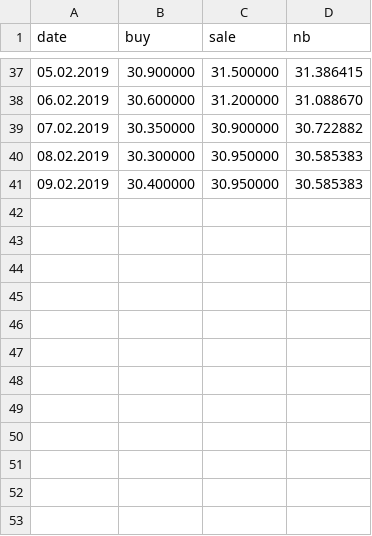
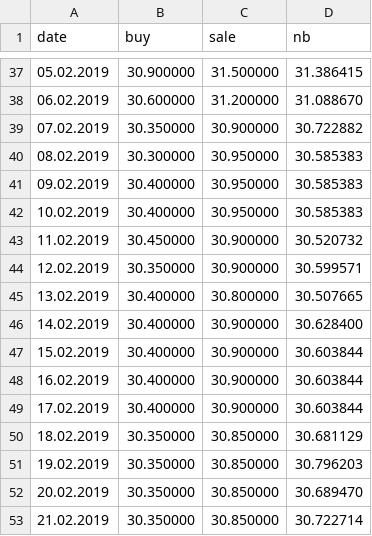
Before and after one commit to bmwant/chemister, a CSV file: notebooks/data/uah_to_eur_2019.csv, drawn as a sheet; only a part is shown, gaps mark what is left out; the diff names each change by its address in the sheet, - before the commit and + after, or states it on an @@ line.

```diff
--- a/notebooks/data/uah_to_eur_2019.csv
+++ b/notebooks/data/uah_to_eur_2019.csv
+row 42: 10.02.2019 | 30.400000 | 30.950000 | 30.585383
+row 43: 11.02.2019 | 30.450000 | 30.900000 | 30.520732
+row 44: 12.02.2019 | 30.350000 | 30.900000 | 30.599571
+row 45: 13.02.2019 | 30.400000 | 30.800000 | 30.507665
+row 46: 14.02.2019 | 30.400000 | 30.900000 | 30.628400
+row 47: 15.02.2019 | 30.400000 | 30.900000 | 30.603844
+row 48: 16.02.2019 | 30.400000 | 30.900000 | 30.603844
+row 49: 17.02.2019 | 30.400000 | 30.900000 | 30.603844
+row 50: 18.02.2019 | 30.350000 | 30.850000 | 30.681129
+row 51: 19.02.2019 | 30.350000 | 30.850000 | 30.796203
+row 52: 20.02.2019 | 30.350000 | 30.850000 | 30.689470
+row 53: 21.02.2019 | 30.350000 | 30.850000 | 30.722714
```
Also changed, not shown: notebooks/data/uah_to_rub_2019.csv, notebooks/data/uah_to_usd_2019.csv, 1 other file.
